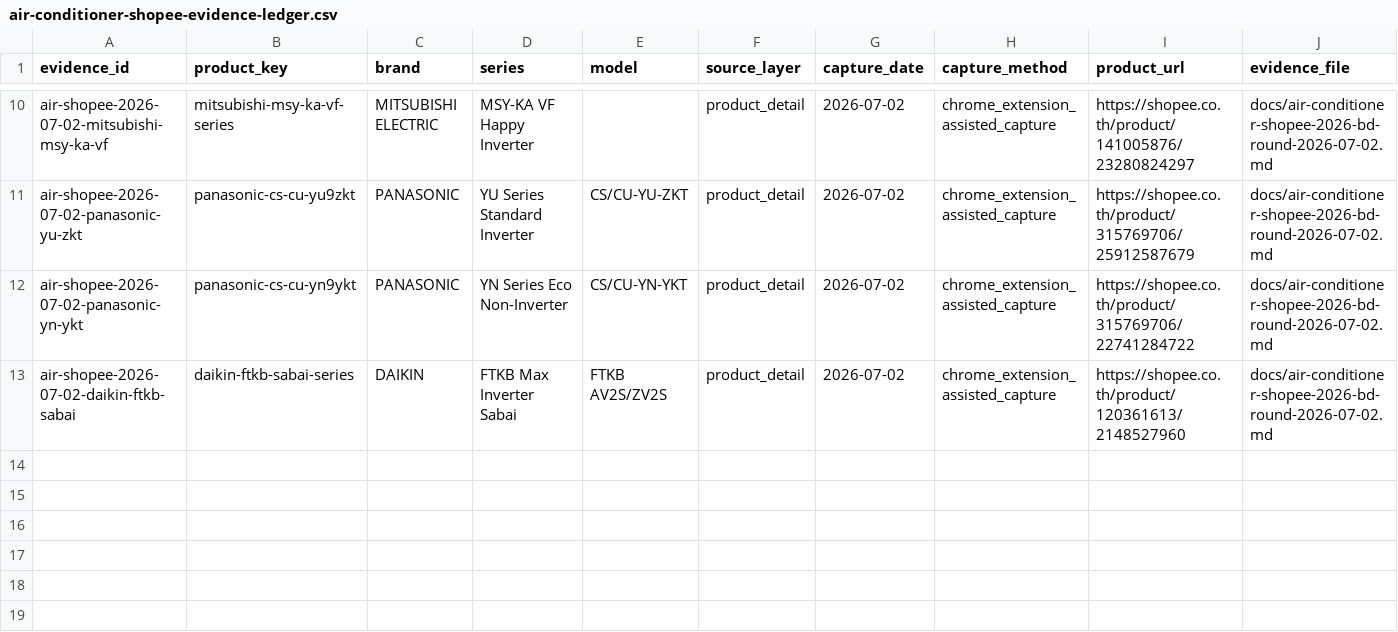
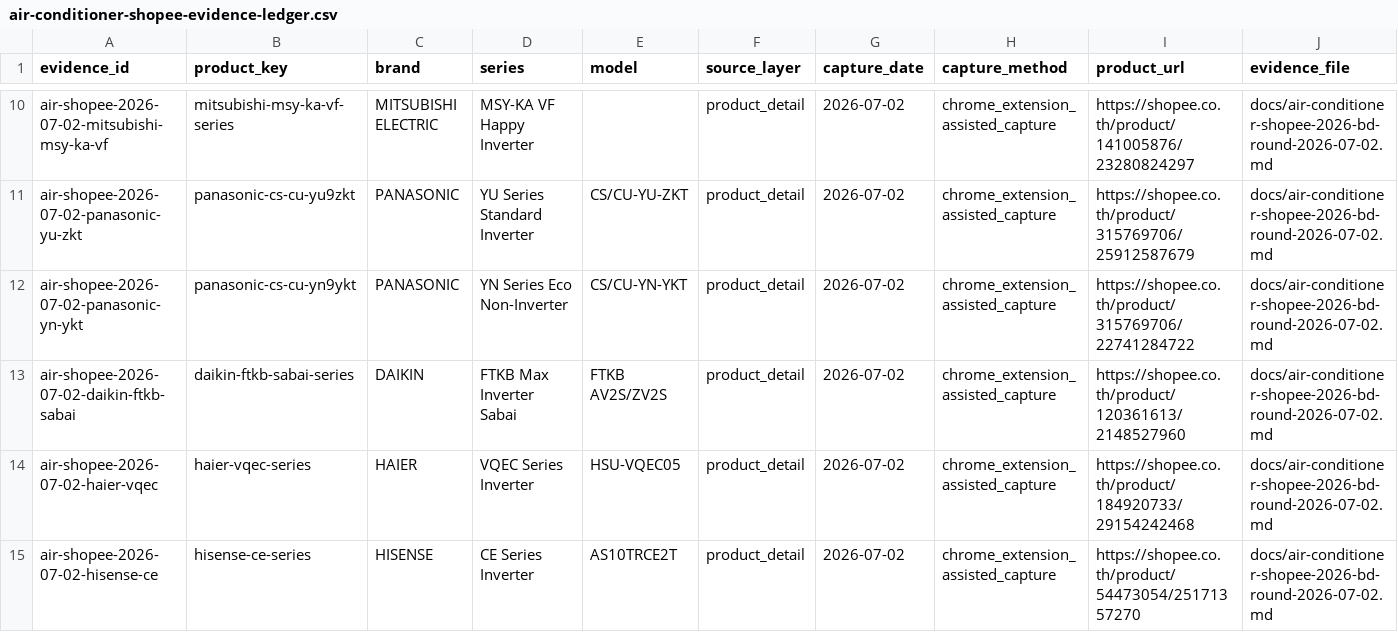
Before and after one commit to chatoccmed/friendsay, a CSV file: docs/air-conditioner-shopee-evidence-ledger.csv, drawn as a sheet; only a part is shown, gaps mark what is left out; rows hold the shown columns only; the diff names each change by its address in the sheet, - before the commit and + after, or states it on an @@ line.

```diff
--- a/docs/air-conditioner-shopee-evidence-ledger.csv
+++ b/docs/air-conditioner-shopee-evidence-ledger.csv
+row 14: air-shopee-2026-07-02-haier-vqec | haier-vqec-series | HAIER | VQEC Series Inverter | HSU-VQEC05 | product_detail | 2026-07-02 | chrome_extension_assisted_capture | https://shopee.co.th/product/184920733/29154242468 | docs/air-conditioner-shopee-2026-bd-round-2026-07-02.md
+row 15: air-shopee-2026-07-02-hisense-ce | hisense-ce-series | HISENSE | CE Series Inverter | AS10TRCE2T | product_detail | 2026-07-02 | chrome_extension_assisted_capture | https://shopee.co.th/product/54473054/25171357270 | docs/air-conditioner-shopee-2026-bd-round-2026-07-02.md
```
Also changed, not shown: 9 other files.
